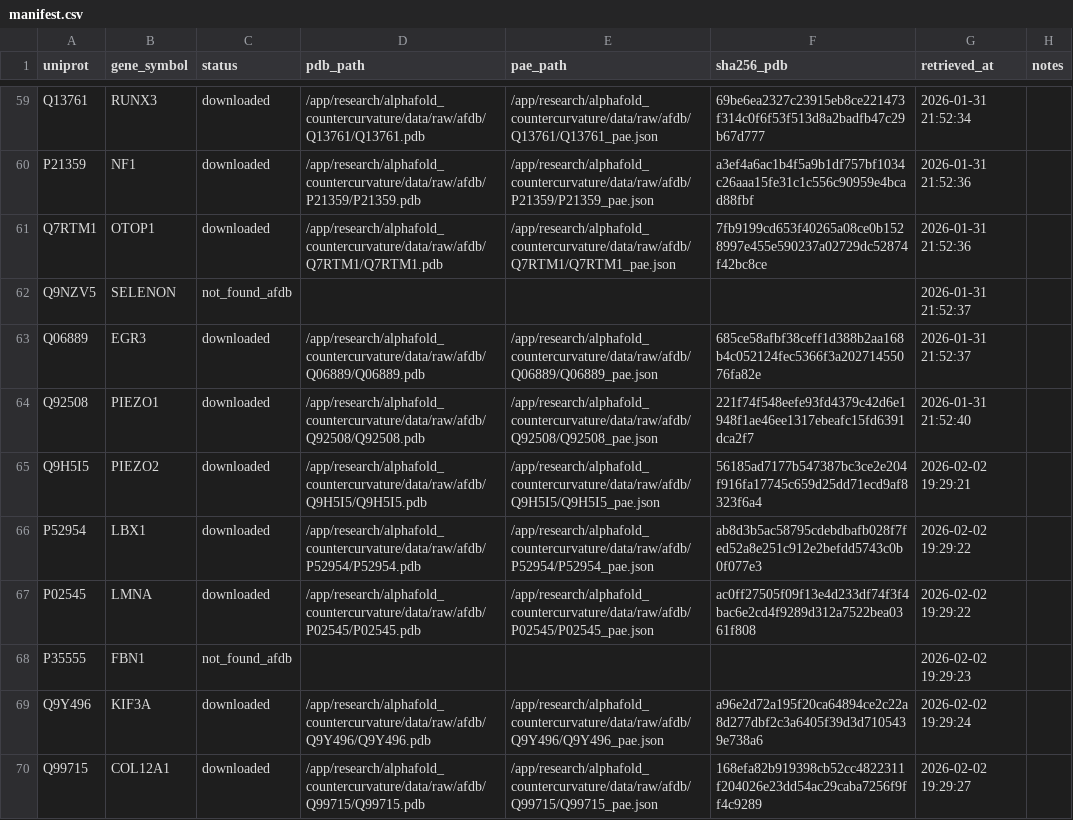
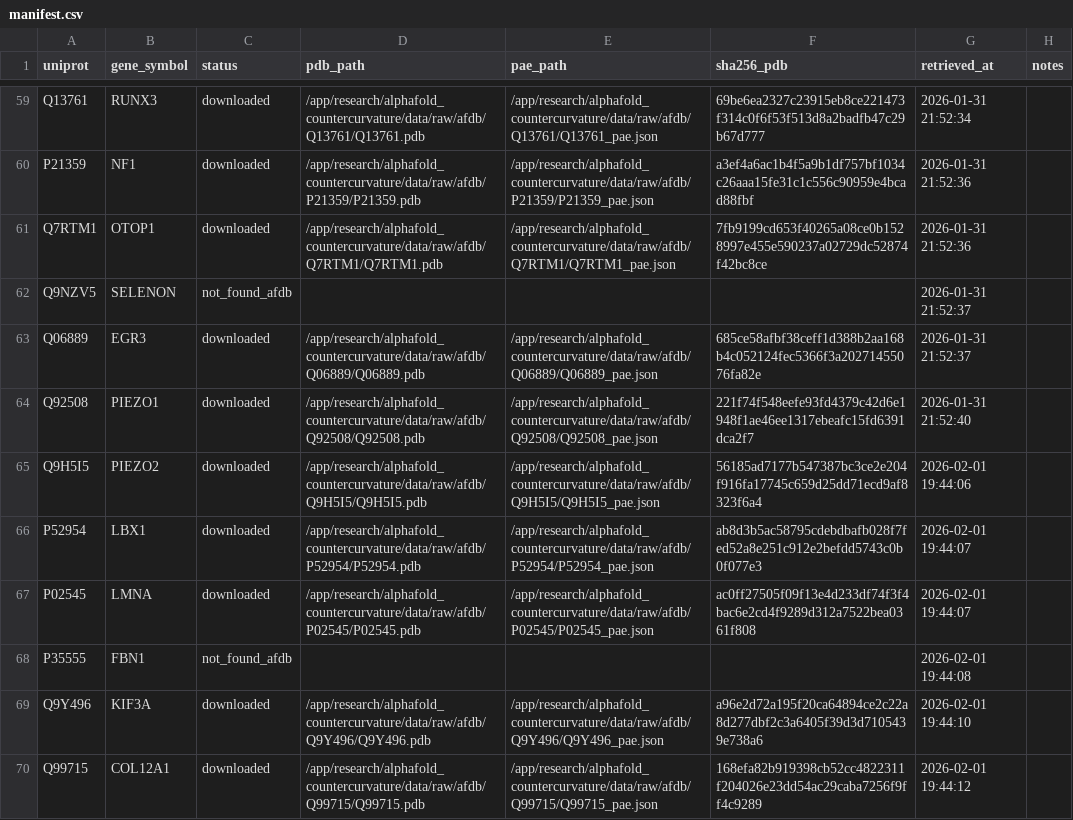
Before and after one commit to sayuj1989-ops/life, a CSV file: research/alphafold_countercurvature/data/manifest.csv, drawn as a sheet; only a part is shown, gaps mark what is left out.

```diff
--- a/research/alphafold_countercurvature/data/manifest.csv
+++ b/research/alphafold_countercurvature/data/manifest.csv
@@ -64,7 +64,7 @@ Q06889,EGR3,downloaded,/app/research/alphafold_countercurvature/data/raw/afdb/Q0
 Q92508,PIEZO1,downloaded,/app/research/alphafold_countercurvature/data/raw/afdb/Q92508/Q92508.pdb,/app/research/alphafold_countercurvature/data/raw/afdb/Q92508/Q92508_pae.json,221f74f548eefe93fd4379c42d6e1948f1ae46ee1317ebeafc15fd6391dca2f7,2026-01-31 21:52:40,
-Q9H5I5,PIEZO2,downloaded,/app/research/alphafold_countercurvature/data/raw/afdb/Q9H5I5/Q9H5I5.pdb,/app/research/alphafold_countercurvature/data/raw/afdb/Q9H5I5/Q9H5I5_pae.json,56185ad7177b547387bc3ce2e204f916fa17745c659d25dd71ecd9af8323f6a4,2026-02-02 19:29:21,
-P52954,LBX1,downloaded,/app/research/alphafold_countercurvature/data/raw/afdb/P52954/P52954.pdb,/app/research/alphafold_countercurvature/data/raw/afdb/P52954/P52954_pae.json,ab8d3b5ac58795cdebdbafb028f7fed52a8e251c912e2befdd5743c0b0f077e3,2026-02-02 19:29:22,
-P02545,LMNA,downloaded,/app/research/alphafold_countercurvature/data/raw/afdb/P02545/P02545.pdb,/app/research/alphafold_countercurvature/data/raw/afdb/P02545/P02545_pae.json,ac0ff27505f09f13e4d233df74f3f4bac6e2cd4f9289d312a7522bea0361f808,2026-02-02 19:29:22,
-P35555,FBN1,not_found_afdb,,,,2026-02-02 19:29:23,
-Q9Y496,KIF3A,downloaded,/app/research/alphafold_countercurvature/data/raw/afdb/Q9Y496/Q9Y496.pdb,/app/research/alphafold_countercurvature/data/raw/afdb/Q9Y496/Q9Y496_pae.json,a96e2d72a195f20ca64894ce2c22a8d277dbf2c3a6405f39d3d7105439e738a6,2026-02-02 19:29:24,
-Q99715,COL12A1,downloaded,/app/research/alphafold_countercurvature/data/raw/afdb/Q99715/Q99715.pdb,/app/research/alphafold_countercurvature/data/raw/afdb/Q99715/Q99715_pae.json,168efa82b919398cb52cc4822311f204026e23dd54ac29caba7256f9ff4c9289,2026-02-02 19:29:27,
+Q9H5I5,PIEZO2,downloaded,/app/research/alphafold_countercurvature/data/raw/afdb/Q9H5I5/Q9H5I5.pdb,/app/research/alphafold_countercurvature/data/raw/afdb/Q9H5I5/Q9H5I5_pae.json,56185ad7177b547387bc3ce2e204f916fa17745c659d25dd71ecd9af8323f6a4,2026-02-01 19:44:06,
+P52954,LBX1,downloaded,/app/research/alphafold_countercurvature/data/raw/afdb/P52954/P52954.pdb,/app/research/alphafold_countercurvature/data/raw/afdb/P52954/P52954_pae.json,ab8d3b5ac58795cdebdbafb028f7fed52a8e251c912e2befdd5743c0b0f077e3,2026-02-01 19:44:07,
+P02545,LMNA,downloaded,/app/research/alphafold_countercurvature/data/raw/afdb/P02545/P02545.pdb,/app/research/alphafold_countercurvature/data/raw/afdb/P02545/P02545_pae.json,ac0ff27505f09f13e4d233df74f3f4bac6e2cd4f9289d312a7522bea0361f808,2026-02-01 19:44:07,
+P35555,FBN1,not_found_afdb,,,,2026-02-01 19:44:08,
+Q9Y496,KIF3A,downloaded,/app/research/alphafold_countercurvature/data/raw/afdb/Q9Y496/Q9Y496.pdb,/app/research/alphafold_countercurvature/data/raw/afdb/Q9Y496/Q9Y496_pae.json,a96e2d72a195f20ca64894ce2c22a8d277dbf2c3a6405f39d3d7105439e738a6,2026-02-01 19:44:10,
+Q99715,COL12A1,downloaded,/app/research/alphafold_countercurvature/data/raw/afdb/Q99715/Q99715.pdb,/app/research/alphafold_countercurvature/data/raw/afdb/Q99715/Q99715_pae.json,168efa82b919398cb52cc4822311f204026e23dd54ac29caba7256f9ff4c9289,2026-02-01 19:44:12,
```
Also changed, not shown: 2 other files.
